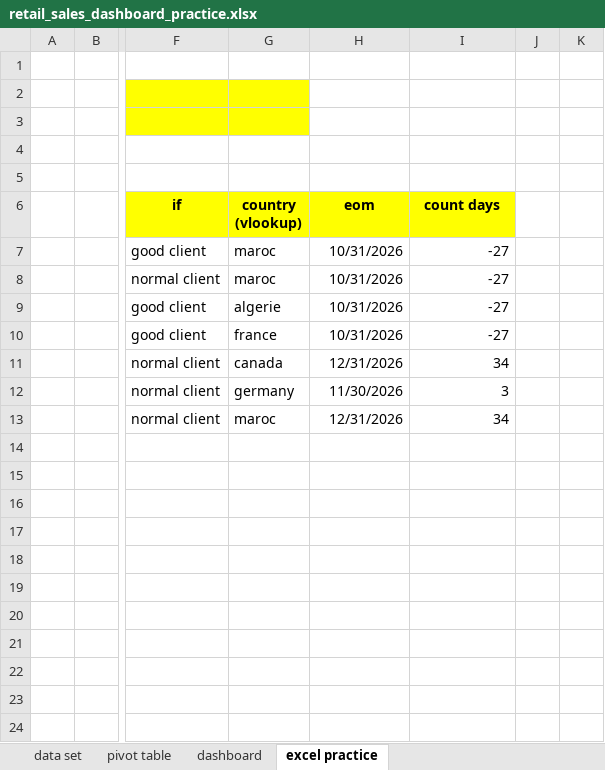
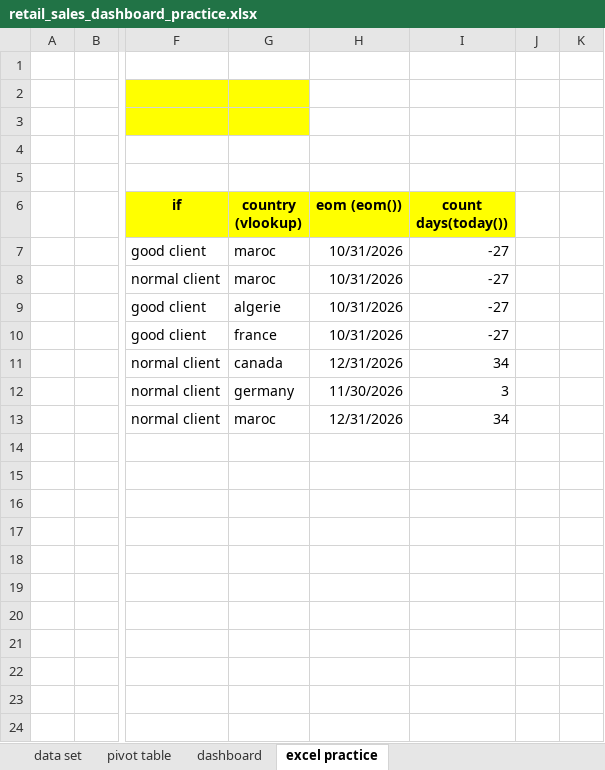
Before and after one commit to abdelkarimmassoui/excel-project-, an Excel workbook: retail_sales_dashboard_practice.xlsx, sheet excel practice, drawn as a sheet; only a part is shown, gaps mark what is left out; values as stored, in another font and other column widths than the file's, no borders; conditional formats and table styles not drawn; the diff names each change by its address in the sheet, - before the commit and + after, or states it on an @@ line.

```diff
--- a/retail_sales_dashboard_practice.xlsx (sheet excel practice)
+++ b/retail_sales_dashboard_practice.xlsx (sheet excel practice)
-H6: eom
+H6: eom (eom())
-I6: count days
+I6: count days(today())
```
